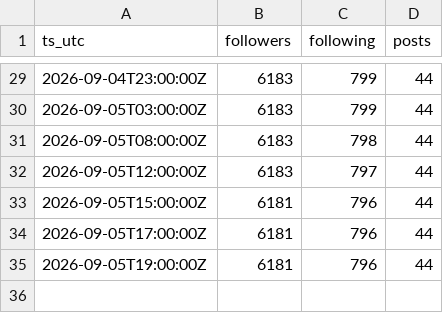
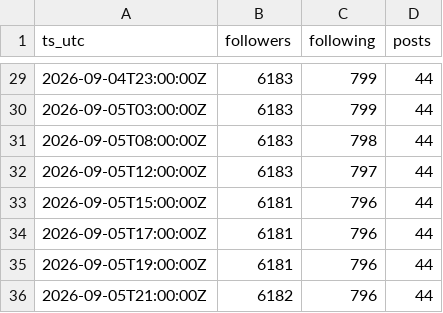
Before and after one commit to jaredartt/jaredartt-tracker, a CSV file: data/followers.csv, drawn as a sheet; only a part is shown, gaps mark what is left out; the diff names each change by its address in the sheet, - before the commit and + after, or states it on an @@ line.

```diff
--- a/data/followers.csv
+++ b/data/followers.csv
+row 36: 2026-09-05T21:00:00Z | 6182 | 796 | 44
```
